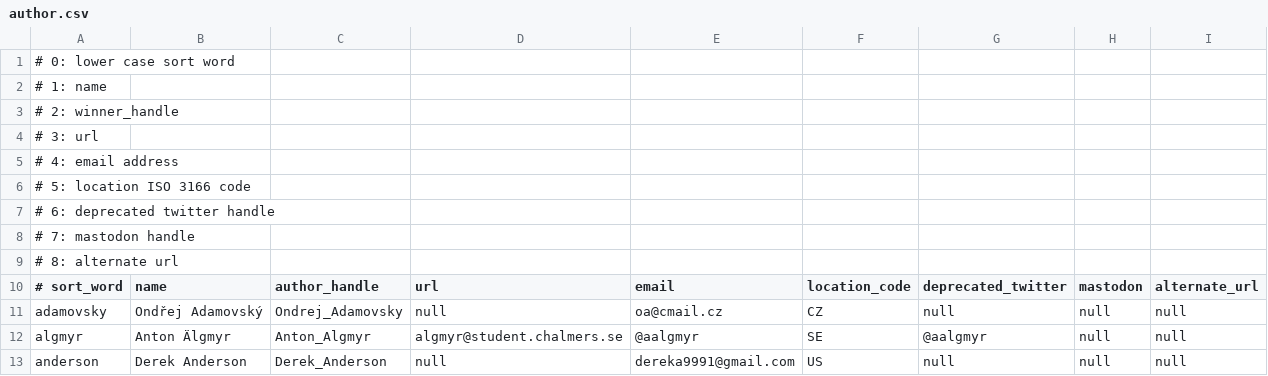
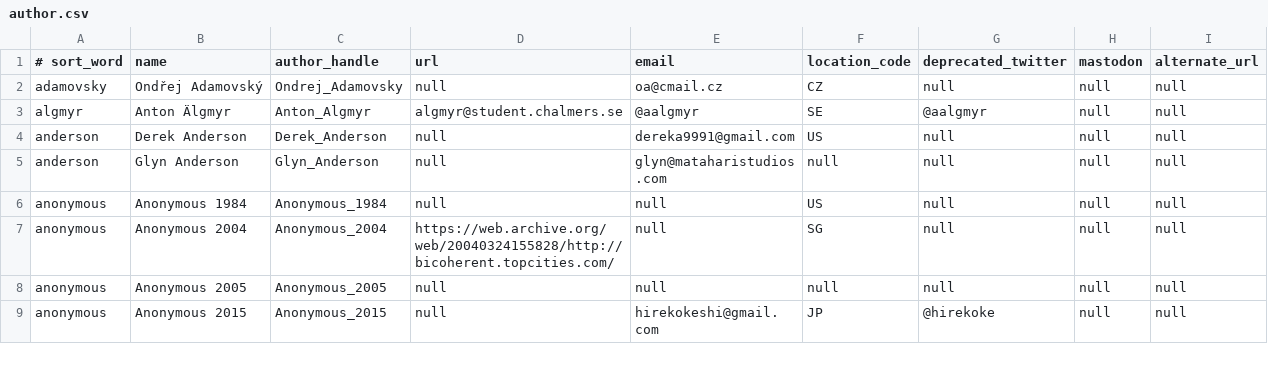
Before and after one commit to lcn2/trim-temp-test-ioccc, a CSV file: tmp/author.csv, drawn as a sheet; only a part is shown; the shorter side is filled out with more unchanged rows; the diff names each change by its address in the sheet, - before the commit and + after, or states it on an @@ line.

Commit message:
cleanup author.numbers
Remove comments that are no longed needed now that good idea of
the header being frozen has been done.

```diff
--- a/tmp/author.csv
+++ b/tmp/author.csv
-row 1: # 0: lower case sort word
-row 2: # 1: name
-row 3: # 2: winner_handle
-row 4: # 3: url
-row 5: # 4: email address
-row 6: # 5: location ISO 3166 code
-row 7: # 6: deprecated twitter handle
-row 8: # 7: mastodon handle
-row 9: # 8: alternate url
```
Also changed, not shown: 1 other file.
